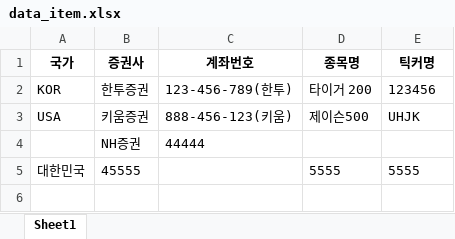
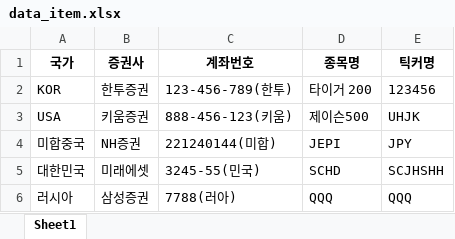
Before and after one commit to jongchoon580325/search_program, an Excel workbook: data_item.xlsx, sheet Sheet1, drawn as a sheet; values as stored, in another font and other column widths than the file's, no borders; removed rows and columns are numbered as before the commit, all else as after; the diff names each change by its address in the sheet, - before the commit and + after, or states it on an @@ line.

```diff
--- a/data_item.xlsx (sheet Sheet1)
+++ b/data_item.xlsx (sheet Sheet1)
-row 4:  | NH증권 | 44444
+row 4: 미합중국 | NH증권 | 221240144(미합) | JEPI | JPY
-B5 (증권사): 45555
+B5 (증권사): 미래에셋
-C5 (계좌번호): (empty)
+C5 (계좌번호): 3245-55(민국)
-D5 (종목명): 5555
+D5 (종목명): SCHD
-E5 (틱커명): 5555
+E5 (틱커명): SCJHSHH
+row 6: 러시아 | 삼성증권 | 7788(러아) | QQQ | QQQ
```
Also changed, not shown: 1 other file.
